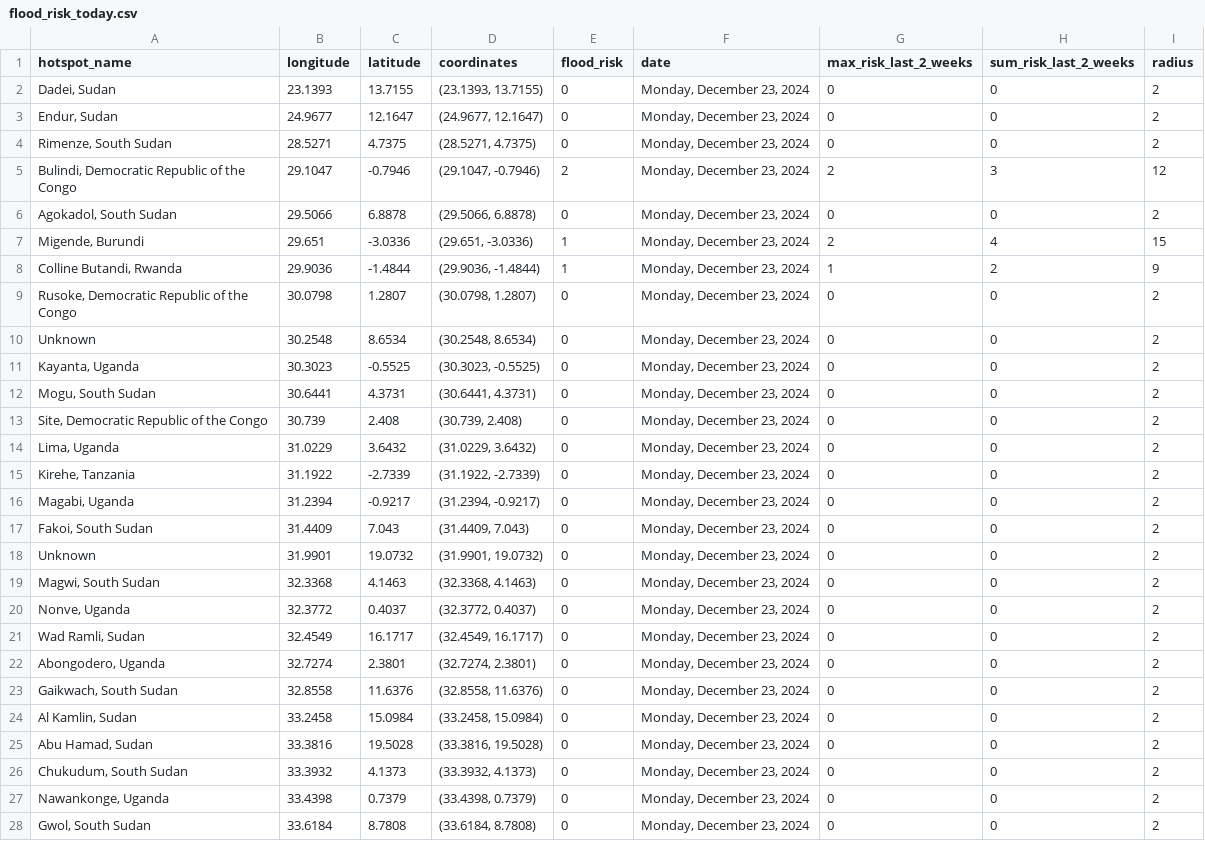
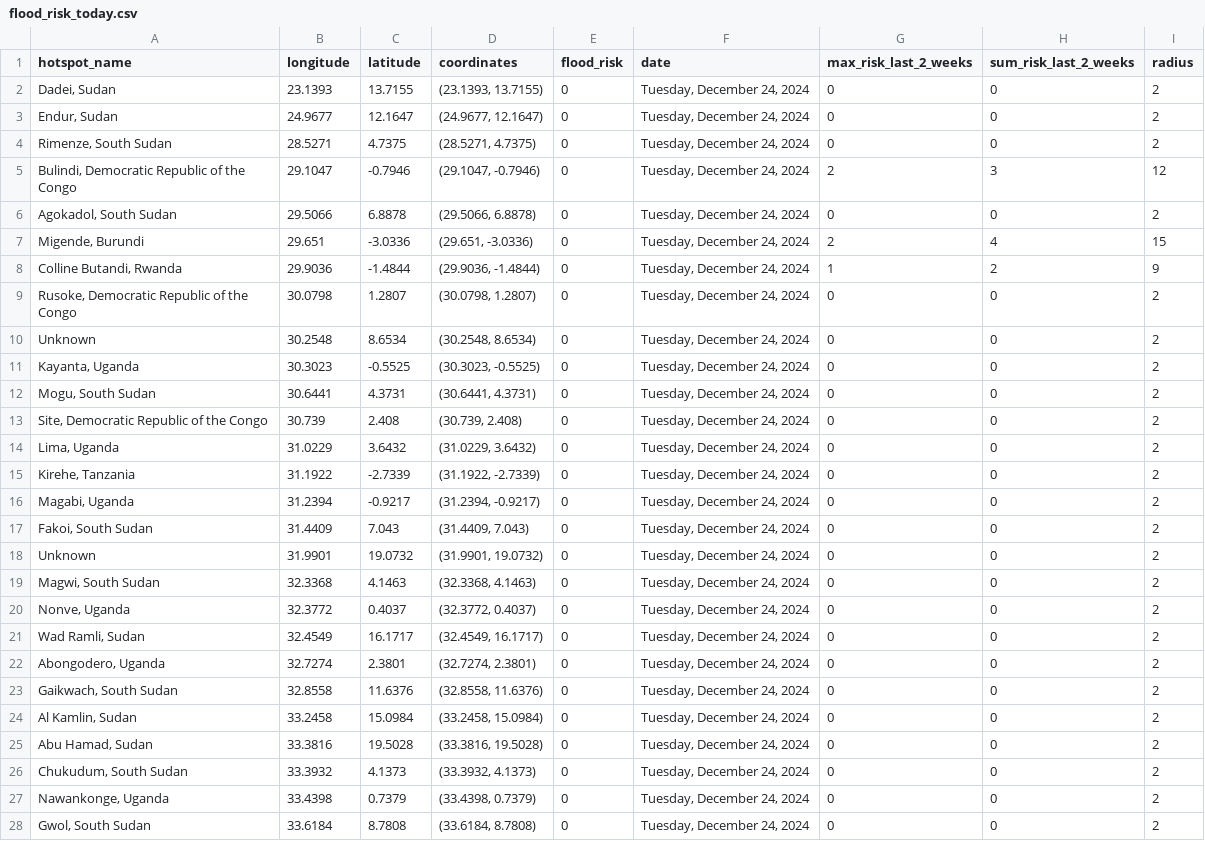
Before and after one commit to annikamcginnis/nile-basin-flood-hotspots-daily, a CSV file: flood_risk_today.csv, drawn as a sheet; only a part is shown; the diff covers the shown part only.

```diff
--- a/flood_risk_today.csv
+++ b/flood_risk_today.csv
@@ -1,28 +1,28 @@
 hotspot_name,longitude,latitude,coordinates,flood_risk,date,max_risk_last_2_weeks,sum_risk_last_2_weeks,radius
-"Dadei, Sudan",23.1393,13.7155,"(23.1393, 13.7155)",0,"Monday, December 23, 2024",0,0,2
-"Endur, Sudan",24.9677,12.1647,"(24.9677, 12.1647)",0,"Monday, December 23, 2024",0,0,2
-"Rimenze, South Sudan",28.5271,4.7375,"(28.5271, 4.7375)",0,"Monday, December 23, 2024",0,0,2
-"Bulindi, Democratic Republic of the Congo",29.1047,-0.7946,"(29.1047, -0.7946)",2,"Monday, December 23, 2024",2,3,12
-"Agokadol, South Sudan",29.5066,6.8878,"(29.5066, 6.8878)",0,"Monday, December 23, 2024",0,0,2
-"Migende, Burundi",29.651,-3.0336,"(29.651, -3.0336)",1,"Monday, December 23, 2024",2,4,15
-"Colline Butandi, Rwanda",29.9036,-1.4844,"(29.9036, -1.4844)",1,"Monday, December 23, 2024",1,2,9
-"Rusoke, Democratic Republic of the Congo",30.0798,1.2807,"(30.0798, 1.2807)",0,"Monday, December 23, 2024",0,0,2
-Unknown,30.2548,8.6534,"(30.2548, 8.6534)",0,"Monday, December 23, 2024",0,0,2
-"Kayanta, Uganda",30.3023,-0.5525,"(30.3023, -0.5525)",0,"Monday, December 23, 2024",0,0,2
-"Mogu, South Sudan",30.6441,4.3731,"(30.6441, 4.3731)",0,"Monday, December 23, 2024",0,0,2
-"Site, Democratic Republic of the Congo",30.739,2.408,"(30.739, 2.408)",0,"Monday, December 23, 2024",0,0,2
-"Lima, Uganda",31.0229,3.6432,"(31.0229, 3.6432)",0,"Monday, December 23, 2024",0,0,2
-"Kirehe, Tanzania",31.1922,-2.7339,"(31.1922, -2.7339)",0,"Monday, December 23, 2024",0,0,2
-"Magabi, Uganda",31.2394,-0.9217,"(31.2394, -0.9217)",0,"Monday, December 23, 2024",0,0,2
-"Fakoi, South Sudan",31.4409,7.043,"(31.4409, 7.043)",0,"Monday, December 23, 2024",0,0,2
-Unknown,31.9901,19.0732,"(31.9901, 19.0732)",0,"Monday, December 23, 2024",0,0,2
-"Magwi, South Sudan",32.3368,4.1463,"(32.3368, 4.1463)",0,"Monday, December 23, 2024",0,0,2
-"Nonve, Uganda",32.3772,0.4037,"(32.3772, 0.4037)",0,"Monday, December 23, 2024",0,0,2
-"Wad Ramli, Sudan",32.4549,16.1717,"(32.4549, 16.1717)",0,"Monday, December 23, 2024",0,0,2
-"Abongodero, Uganda",32.7274,2.3801,"(32.7274, 2.3801)",0,"Monday, December 23, 2024",0,0,2
-"Gaikwach, South Sudan",32.8558,11.6376,"(32.8558, 11.6376)",0,"Monday, December 23, 2024",0,0,2
-"Al Kamlin, Sudan",33.2458,15.0984,"(33.2458, 15.0984)",0,"Monday, December 23, 2024",0,0,2
-"Abu Hamad, Sudan",33.3816,19.5028,"(33.3816, 19.5028)",0,"Monday, December 23, 2024",0,0,2
-"Chukudum, South Sudan",33.3932,4.1373,"(33.3932, 4.1373)",0,"Monday, December 23, 2024",0,0,2
-"Nawankonge, Uganda",33.4398,0.7379,"(33.4398, 0.7379)",0,"Monday, December 23, 2024",0,0,2
-"Gwol, South Sudan",33.6184,8.7808,"(33.6184, 8.7808)",0,"Monday, December 23, 2024",0,0,2
+"Dadei, Sudan",23.1393,13.7155,"(23.1393, 13.7155)",0,"Tuesday, December 24, 2024",0,0,2
+"Endur, Sudan",24.9677,12.1647,"(24.9677, 12.1647)",0,"Tuesday, December 24, 2024",0,0,2
+"Rimenze, South Sudan",28.5271,4.7375,"(28.5271, 4.7375)",0,"Tuesday, December 24, 2024",0,0,2
+"Bulindi, Democratic Republic of the Congo",29.1047,-0.7946,"(29.1047, -0.7946)",0,"Tuesday, December 24, 2024",2,3,12
+"Agokadol, South Sudan",29.5066,6.8878,"(29.5066, 6.8878)",0,"Tuesday, December 24, 2024",0,0,2
+"Migende, Burundi",29.651,-3.0336,"(29.651, -3.0336)",0,"Tuesday, December 24, 2024",2,4,15
+"Colline Butandi, Rwanda",29.9036,-1.4844,"(29.9036, -1.4844)",0,"Tuesday, December 24, 2024",1,2,9
+"Rusoke, Democratic Republic of the Congo",30.0798,1.2807,"(30.0798, 1.2807)",0,"Tuesday, December 24, 2024",0,0,2
+Unknown,30.2548,8.6534,"(30.2548, 8.6534)",0,"Tuesday, December 24, 2024",0,0,2
+"Kayanta, Uganda",30.3023,-0.5525,"(30.3023, -0.5525)",0,"Tuesday, December 24, 2024",0,0,2
+"Mogu, South Sudan",30.6441,4.3731,"(30.6441, 4.3731)",0,"Tuesday, December 24, 2024",0,0,2
+"Site, Democratic Republic of the Congo",30.739,2.408,"(30.739, 2.408)",0,"Tuesday, December 24, 2024",0,0,2
+"Lima, Uganda",31.0229,3.6432,"(31.0229, 3.6432)",0,"Tuesday, December 24, 2024",0,0,2
+"Kirehe, Tanzania",31.1922,-2.7339,"(31.1922, -2.7339)",0,"Tuesday, December 24, 2024",0,0,2
+"Magabi, Uganda",31.2394,-0.9217,"(31.2394, -0.9217)",0,"Tuesday, December 24, 2024",0,0,2
+"Fakoi, South Sudan",31.4409,7.043,"(31.4409, 7.043)",0,"Tuesday, December 24, 2024",0,0,2
+Unknown,31.9901,19.0732,"(31.9901, 19.0732)",0,"Tuesday, December 24, 2024",0,0,2
+"Magwi, South Sudan",32.3368,4.1463,"(32.3368, 4.1463)",0,"Tuesday, December 24, 2024",0,0,2
+"Nonve, Uganda",32.3772,0.4037,"(32.3772, 0.4037)",0,"Tuesday, December 24, 2024",0,0,2
+"Wad Ramli, Sudan",32.4549,16.1717,"(32.4549, 16.1717)",0,"Tuesday, December 24, 2024",0,0,2
+"Abongodero, Uganda",32.7274,2.3801,"(32.7274, 2.3801)",0,"Tuesday, December 24, 2024",0,0,2
+"Gaikwach, South Sudan",32.8558,11.6376,"(32.8558, 11.6376)",0,"Tuesday, December 24, 2024",0,0,2
+"Al Kamlin, Sudan",33.2458,15.0984,"(33.2458, 15.0984)",0,"Tuesday, December 24, 2024",0,0,2
+"Abu Hamad, Sudan",33.3816,19.5028,"(33.3816, 19.5028)",0,"Tuesday, December 24, 2024",0,0,2
+"Chukudum, South Sudan",33.3932,4.1373,"(33.3932, 4.1373)",0,"Tuesday, December 24, 2024",0,0,2
+"Nawankonge, Uganda",33.4398,0.7379,"(33.4398, 0.7379)",0,"Tuesday, December 24, 2024",0,0,2
+"Gwol, South Sudan",33.6184,8.7808,"(33.6184, 8.7808)",0,"Tuesday, December 24, 2024",0,0,2
```
Also changed, not shown: 30 edited cells elsewhere in this file, flood_risk_last_2_weeks.csv, 1 other file.
